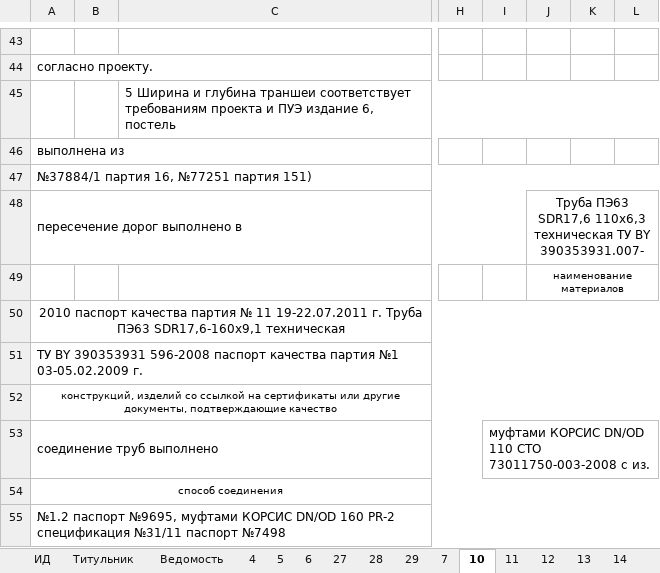
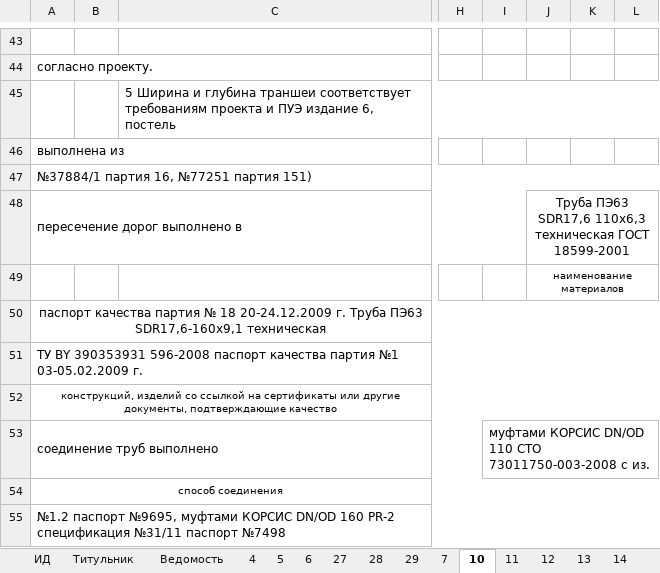
Before and after one commit to ravkovskiy/JavaScript, an Excel workbook: Ispolnitelnaya_BELARUSBANK.xlsx, sheet 10, drawn as a sheet; only a part is shown, gaps mark what is left out; values as stored, in another font and other column widths than the file's, no borders; the diff names each change by its address in the sheet, - before the commit and + after, or states it on an @@ line.

```diff
--- a/Ispolnitelnaya_BELARUSBANK.xlsx (sheet 10)
+++ b/Ispolnitelnaya_BELARUSBANK.xlsx (sheet 10)
-J48: …110x6,3 техническая ТУ BY 390353931.007-
+J48: …110x6,3 техническая ГОСТ 18599-2001
-A50: 2010 паспорт качества партия № 11 19-22.07.2011 г. Труба…
+A50: паспорт качества партия № 18 20-24.12.2009 г. Труба…
```
Also changed, not shown: sheet 24, sheet 6, sheet 7, 1 other file.
